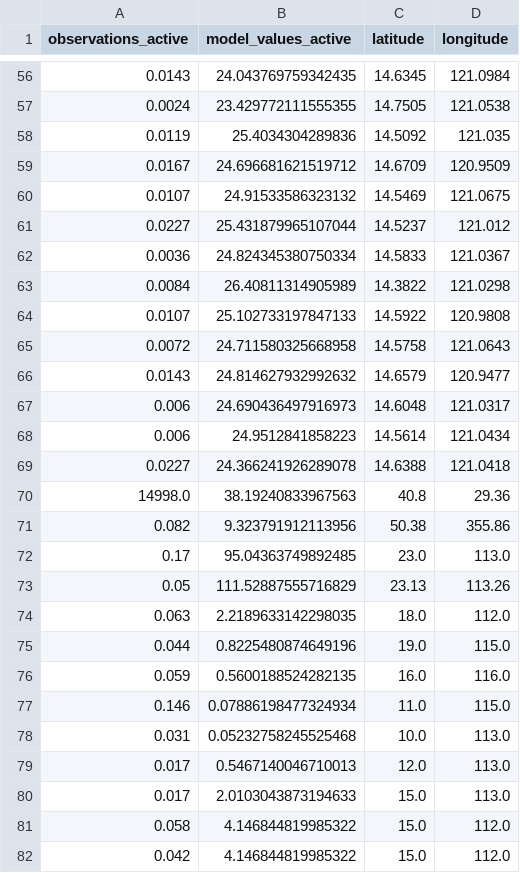
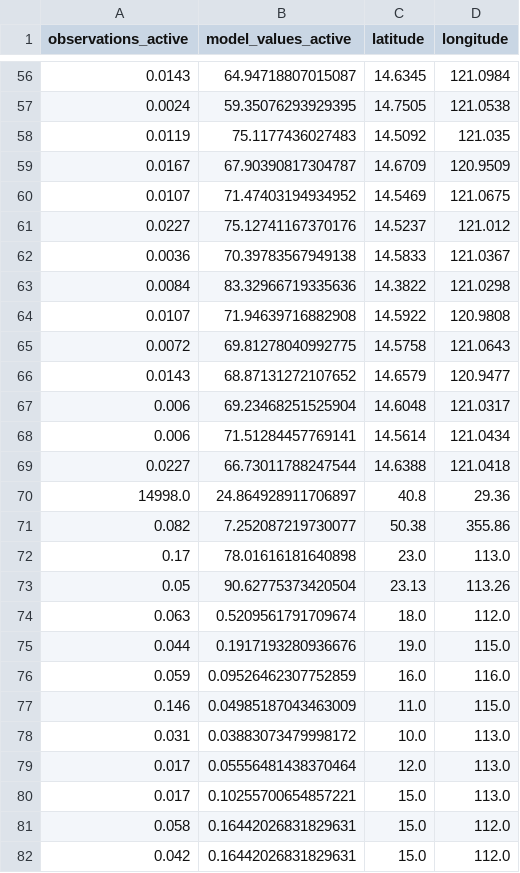
Before and after one commit to CameronMcE/MicroplasticsModelling, a CSV file: observation_model_active.csv, drawn as a sheet; only a part is shown, gaps mark what is left out; the diff covers the shown part only.

```diff
--- a/observation_model_active.csv
+++ b/observation_model_active.csv
@@ -56,27 +56,27 @@ observations_active,model_values_active,latitude,longitude
-0.0143,24.043769759342435,14.6345,121.0984
-0.0024,23.429772111555355,14.7505,121.0538
-0.0119,25.4034304289836,14.5092,121.035
-0.0167,24.696681621519712,14.6709,120.9509
-0.0107,24.91533586323132,14.5469,121.0675
-0.0227,25.431879965107044,14.5237,121.012
-0.0036,24.824345380750334,14.5833,121.0367
-0.0084,26.40811314905989,14.3822,121.0298
-0.0107,25.102733197847133,14.5922,120.9808
-0.0072,24.711580325668958,14.5758,121.0643
-0.0143,24.814627932992632,14.6579,120.9477
-0.006,24.690436497916973,14.6048,121.0317
-0.006,24.9512841858223,14.5614,121.0434
-0.0227,24.366241926289078,14.6388,121.0418
-14998.0,38.19240833967563,40.8,29.36
-0.082,9.323791912113956,50.38,355.86
-0.17,95.04363749892485,23.0,113.0
-0.05,111.52887555716829,23.13,113.26
-0.063,2.2189633142298035,18.0,112.0
-0.044,0.8225480874649196,19.0,115.0
-0.059,0.5600188524282135,16.0,116.0
-0.146,0.07886198477324934,11.0,115.0
-0.031,0.05232758245525468,10.0,113.0
-0.017,0.5467140046710013,12.0,113.0
-0.017,2.0103043873194633,15.0,113.0
-0.058,4.146844819985322,15.0,112.0
-0.042,4.146844819985322,15.0,112.0
+0.0143,64.94718807015087,14.6345,121.0984
+0.0024,59.35076293929395,14.7505,121.0538
+0.0119,75.1177436027483,14.5092,121.035
+0.0167,67.90390817304787,14.6709,120.9509
+0.0107,71.47403194934952,14.5469,121.0675
+0.0227,75.12741167370176,14.5237,121.012
+0.0036,70.39783567949138,14.5833,121.0367
+0.0084,83.32966719335636,14.3822,121.0298
+0.0107,71.94639716882908,14.5922,120.9808
+0.0072,69.81278040992775,14.5758,121.0643
+0.0143,68.87131272107652,14.6579,120.9477
+0.006,69.23468251525904,14.6048,121.0317
+0.006,71.51284457769141,14.5614,121.0434
+0.0227,66.73011788247544,14.6388,121.0418
+14998.0,24.864928911706897,40.8,29.36
+0.082,7.252087219730077,50.38,355.86
+0.17,78.01616181640898,23.0,113.0
+0.05,90.62775373420504,23.13,113.26
+0.063,0.5209561791709674,18.0,112.0
+0.044,0.1917193280936676,19.0,115.0
+0.059,0.09526462307752859,16.0,116.0
+0.146,0.04985187043463009,11.0,115.0
+0.031,0.03883073479998172,10.0,113.0
+0.017,0.05556481438370464,12.0,113.0
+0.017,0.10255700654857221,15.0,113.0
+0.058,0.16442026831829631,15.0,112.0
+0.042,0.16442026831829631,15.0,112.0
```
Also changed, not shown: 84 edited cells elsewhere in this file, MP_Global_Budget.csv, MP_Global_Budget_Fractions.csv, 18 other files.
